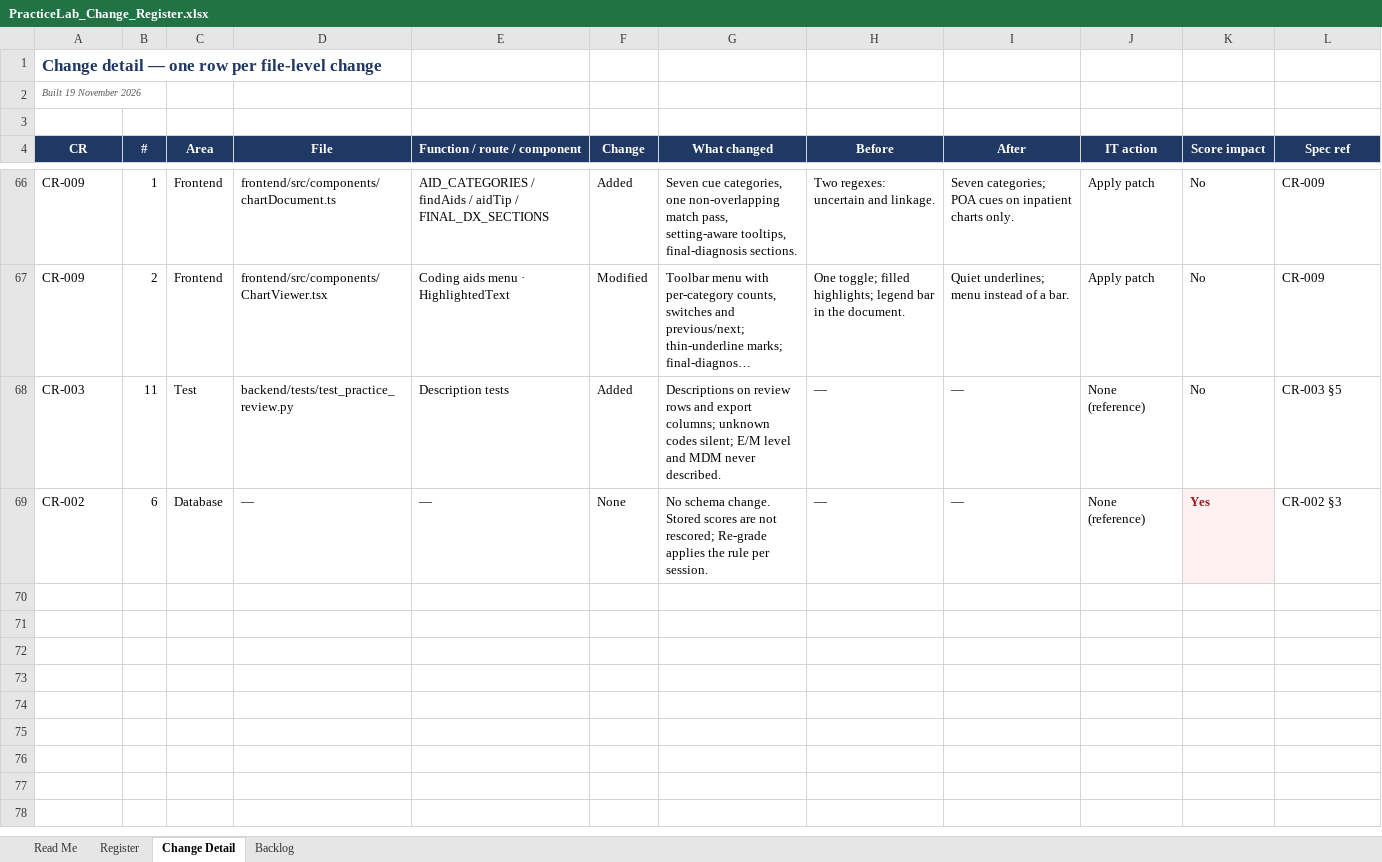
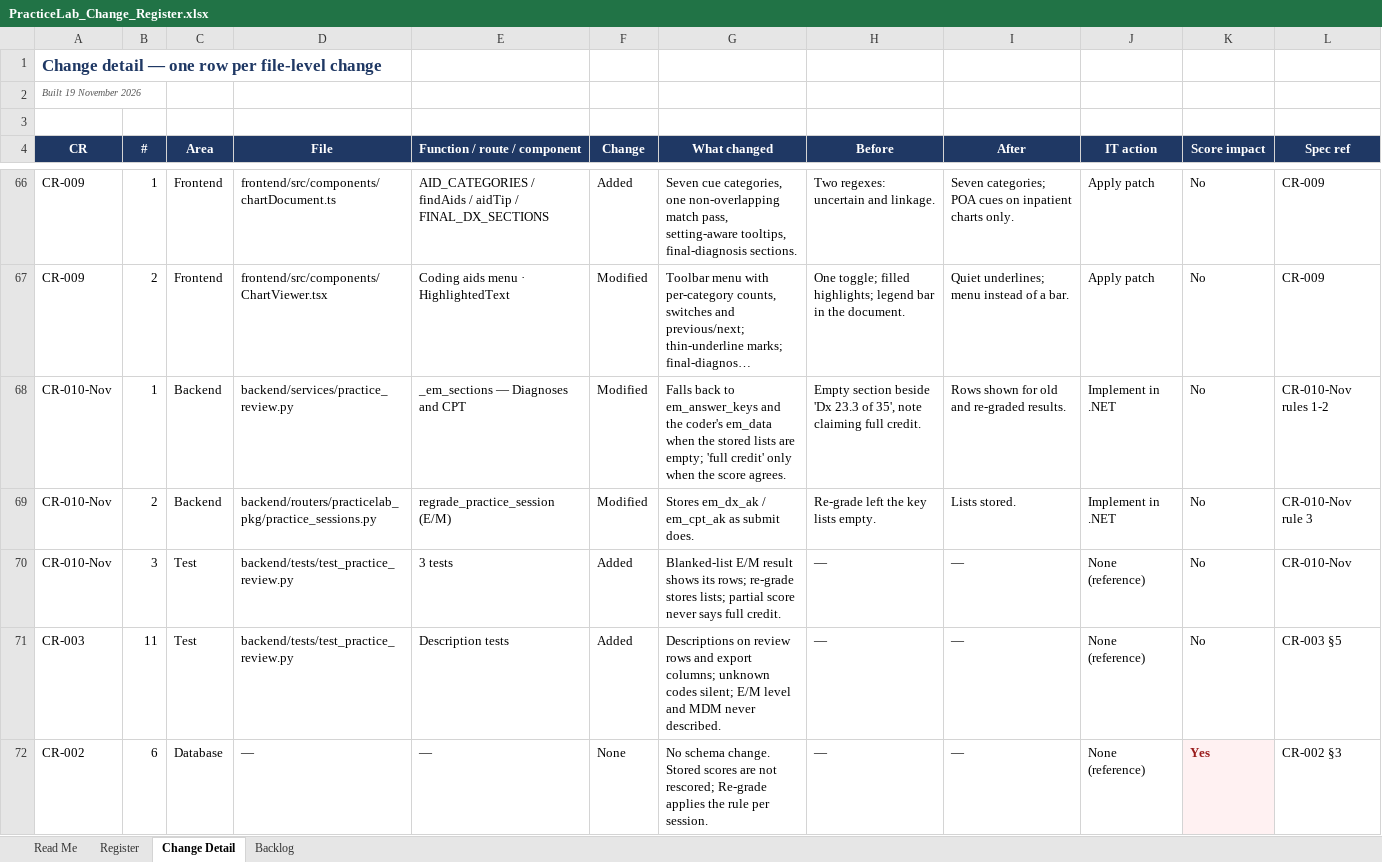
Before and after one commit to codingbuddy17-jpg/PracticeLab, an Excel workbook: docs/PracticeLab_Change_Register.xlsx, sheet Change Detail, drawn as a sheet; only a part is shown, gaps mark what is left out; long unchanged cells end in …; values as stored, in another font and other column widths than the file's, no borders; the diff names each change by its address in the sheet, - before the commit and + after, or states it on an @@ line.

```diff
--- a/docs/PracticeLab_Change_Register.xlsx (sheet Change Detail)
+++ b/docs/PracticeLab_Change_Register.xlsx (sheet Change Detail)
+row 68: CR-010-Nov | 1 | Backend | backend/services/practice_review.py | _em_sections — Diagnoses and CPT | Modified | Falls back to em_answer_keys and the coder's em_data when the stored lists are empty; 'full credit' only when the score agrees. | Empty section beside 'Dx 23.3 of 35', note claiming full credit. | Rows shown for old and re-graded results. | Implement in .NET | No | CR-010-Nov rules 1-2
+row 69: CR-010-Nov | 2 | Backend | backend/routers/practicelab_pkg/practice_sessions.py | regrade_practice_session (E/M) | Modified | Stores em_dx_ak / em_cpt_ak as submit does. | Re-grade left the key lists empty. | Lists stored. | Implement in .NET | No | CR-010-Nov rule 3
+row 70: CR-010-Nov | 3 | Test | backend/tests/test_practice_review.py | 3 tests | Added | Blanked-list E/M result shows its rows; re-grade stores lists; partial score never says full credit. | — | — | None (reference) | No | CR-010-Nov
```
Also changed, not shown: sheet Register, 5 other files.
